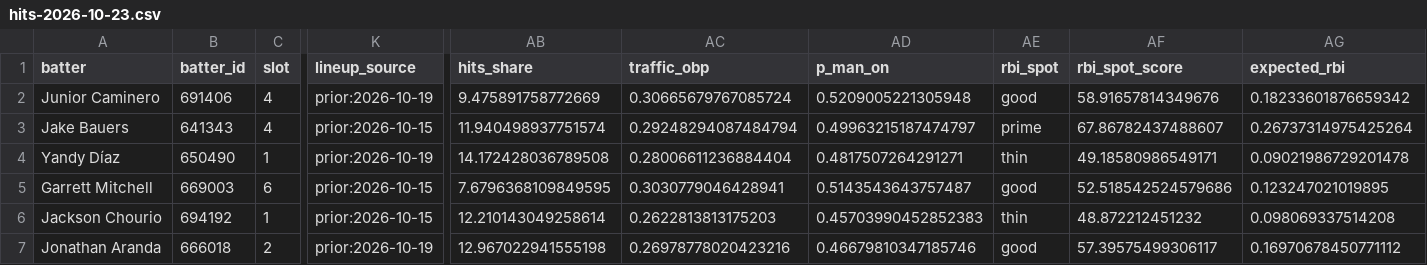
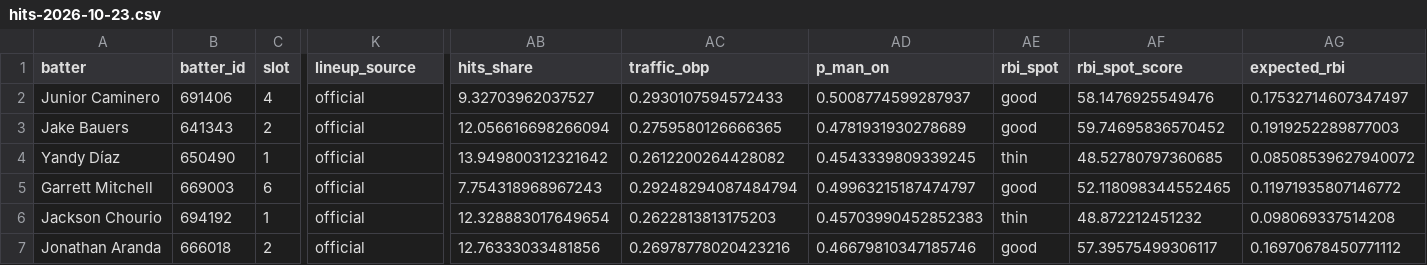
Before and after one commit to Ceezwrld/K-matchup, a CSV file: hits-2026-10-23.csv, drawn as a sheet; only a part is shown, gaps mark what is left out; the diff covers the shown part only; the diff names each change by its address in the sheet, - before the commit and + after, or states it on an @@ line.

```diff
--- a/hits-2026-10-23.csv
+++ b/hits-2026-10-23.csv
-K2 (lineup_source): prior:2026-10-19
+K2 (lineup_source): official
-AB2 (hits_share): 9.475891758772669
+AB2 (hits_share): 9.32703962037527
-AC2 (traffic_obp): 0.30665679767085724
+AC2 (traffic_obp): 0.2930107594572433
-AD2 (p_man_on): 0.5209005221305948
+AD2 (p_man_on): 0.5008774599287937
-AF2 (rbi_spot_score): 58.91657814349676
+AF2 (rbi_spot_score): 58.1476925549476
-AG2 (expected_rbi): 0.18233601876659342
+AG2 (expected_rbi): 0.17532714607347497
-C3 (slot): 4
+C3 (slot): 2
-K3 (lineup_source): prior:2026-10-15
+K3 (lineup_source): official
-AB3 (hits_share): 11.940498937751574
+AB3 (hits_share): 12.056616698266094
-AC3 (traffic_obp): 0.29248294087484794
+AC3 (traffic_obp): 0.2759580126666365
-AD3 (p_man_on): 0.49963215187474797
+AD3 (p_man_on): 0.4781931930278689
-AE3 (rbi_spot): prime
+AE3 (rbi_spot): good
-AF3 (rbi_spot_score): 67.86782437488607
+AF3 (rbi_spot_score): 59.74695836570452
-AG3 (expected_rbi): 0.26737314975425264
+AG3 (expected_rbi): 0.1919252289877003
-K4 (lineup_source): prior:2026-10-19
+K4 (lineup_source): official
-AB4 (hits_share): 14.172428036789508
+AB4 (hits_share): 13.949800312321642
-AC4 (traffic_obp): 0.28006611236884404
+AC4 (traffic_obp): 0.2612200264428082
-AD4 (p_man_on): 0.4817507264291271
+AD4 (p_man_on): 0.4543339809339245
-AF4 (rbi_spot_score): 49.18580986549171
+AF4 (rbi_spot_score): 48.52780797360685
-AG4 (expected_rbi): 0.09021986729201478
+AG4 (expected_rbi): 0.08508539627940072
-K5:K6 (lineup_source): prior:2026-10-15
+K5:K6 (lineup_source): official
-AB5 (hits_share): 7.6796368109849595
+AB5 (hits_share): 7.754318968967243
-AC5 (traffic_obp): 0.3030779046428941
+AC5 (traffic_obp): 0.29248294087484794
-AD5 (p_man_on): 0.5143543643757487
+AD5 (p_man_on): 0.49963215187474797
-AF5 (rbi_spot_score): 52.518542524579686
+AF5 (rbi_spot_score): 52.118098344552465
-AG5 (expected_rbi): 0.123247021019895
+AG5 (expected_rbi): 0.11971935807146772
-AB6 (hits_share): 12.210143049258614
+AB6 (hits_share): 12.328883017649654
-K7 (lineup_source): prior:2026-10-19
+K7 (lineup_source): official
-AB7 (hits_share): 12.967022941555198
+AB7 (hits_share): 12.76333033481856
```
Also changed, not shown: 1 added row, 1 removed row and 84 edited cells elsewhere in this file, rankings-2026-10-23.csv, 13 other files.
